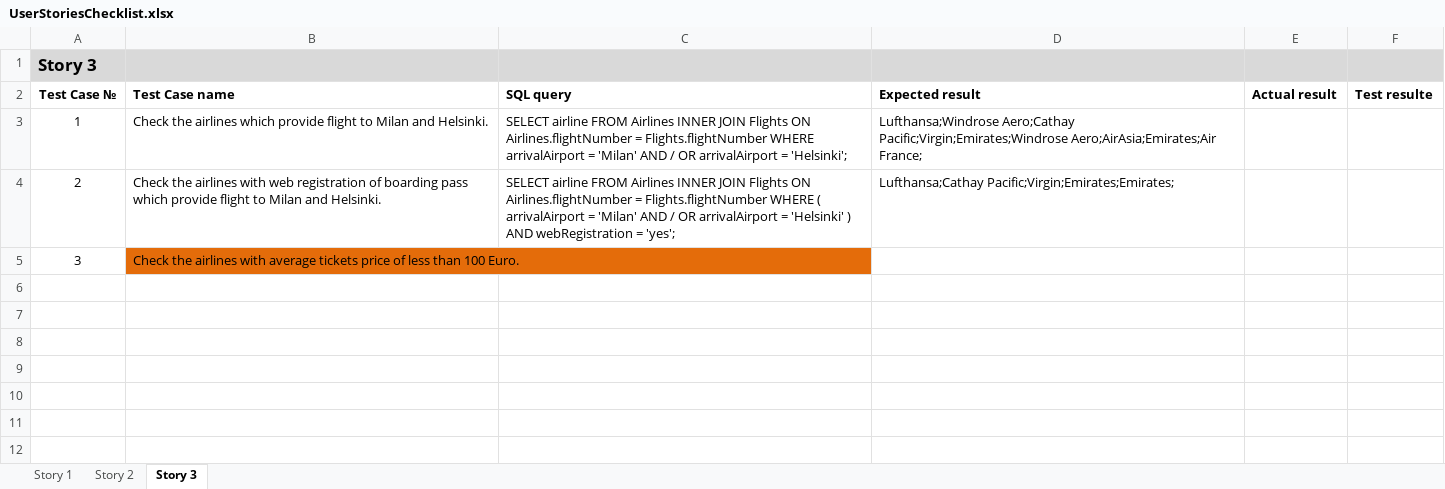
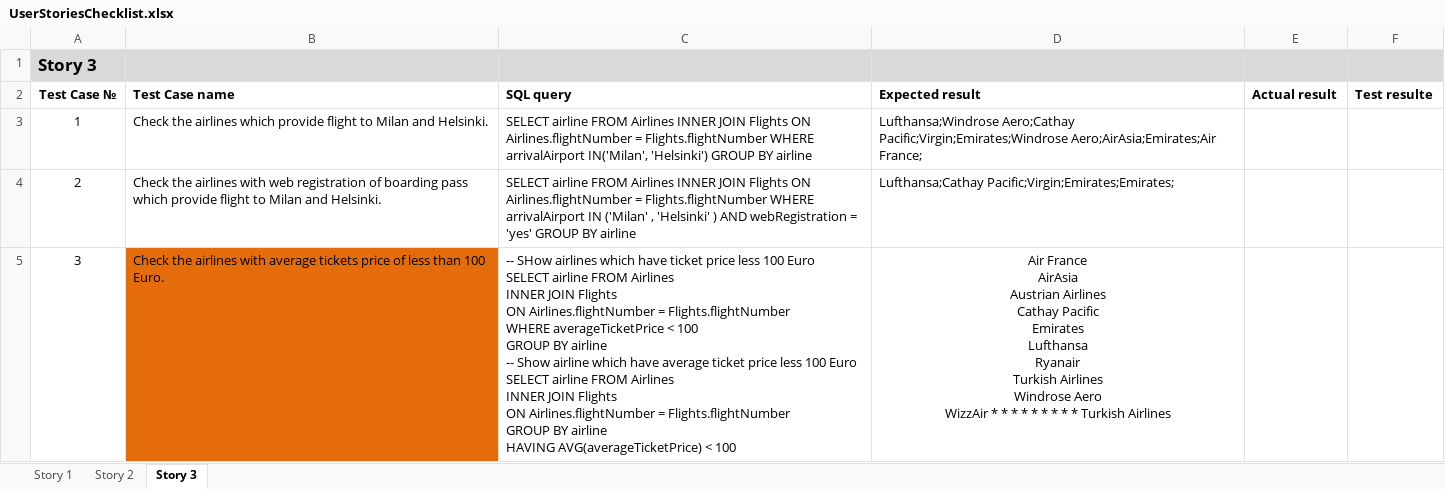
Before and after one commit to Avedon-007/TestGitRepo, an Excel workbook: AndyTEST/Libs/UserStoriesChecklist.xlsx, sheet Story 3, drawn as a sheet; values as stored, in another font and other column widths than the file's, no borders; ↵ is a line break in a cell; the diff names each change by its address in the sheet, - before the commit and + after, or states it on an @@ line.

```diff
--- a/AndyTEST/Libs/UserStoriesChecklist.xlsx (sheet Story 3)
+++ b/AndyTEST/Libs/UserStoriesChecklist.xlsx (sheet Story 3)
-C3 (SQL query): …WHERE arrivalAirport = 'Milan' AND / OR arrivalAirport = 'Helsinki';
+C3 (SQL query): …WHERE arrivalAirport IN('Milan', 'Helsinki') GROUP BY airline
-C4 (SQL query): …Flights.flightNumber WHERE ( arrivalAirport = 'Milan' AND / OR arrivalAirport = 'Helsinki' ) AND webRegistration = 'yes';
+C4 (SQL query): …Flights.flightNumber WHERE arrivalAirport IN ('Milan' , 'Helsinki' ) AND webRegistration = 'yes' GROUP BY airline
-C5 (SQL query): (empty)
+C5 (SQL query): -- SHow airlines which have ticket price less 100 Euro ↵ SELECT airline FROM Airlines ↵ INNER JOIN Flights ↵ ON Airlines.flightNumber = Flights.flightNumber ↵ WHERE averageTicketPrice < 100 ↵ GROUP BY airline ↵ -- Show airline which have average ticket price less 100 Euro ↵ SELECT airline FROM Airlines ↵ INNER JOIN Flights ↵ ON Airlines.flightNumber = Flights.flightNumber ↵ GROUP BY airline ↵ HAVING AVG(averageTicketPrice) < 100
-D5 (Expected result): (empty)
+D5 (Expected result): Air France ↵ AirAsia ↵ Austrian Airlines ↵ Cathay Pacific ↵ Emirates ↵ Lufthansa ↵ Ryanair ↵ Turkish Airlines ↵ Windrose Aero ↵ WizzAir * * * * * * * * * Turkish Airlines
```
Also changed, not shown: sheet Story 2.
